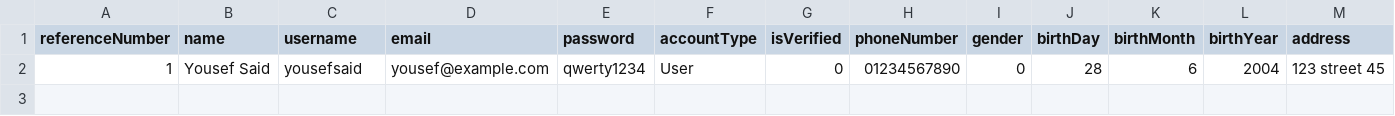
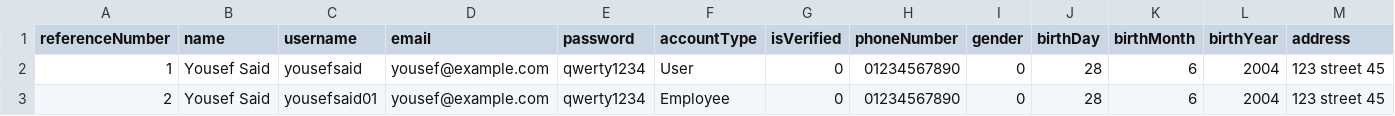
Before and after one commit to youssef-saaed/Import-and-export-company-management-system, a CSV file: Import and export company management system/DB/userAndEmployeeData.csv, drawn as a sheet; only a part is shown; rows hold the shown columns only; the diff names each change by its address in the sheet, - before the commit and + after, or states it on an @@ line.

```diff
--- a/Import and export company management system/DB/userAndEmployeeData.csv
+++ b/Import and export company management system/DB/userAndEmployeeData.csv
+row 3: 2 | Yousef Said | yousefsaid01 | yousef@example.com | qwerty1234 | Employee | 0 | 01234567890 | 0 | 28 | 6 | 2004 | 123 street 45
```
Also changed, not shown: 5 other files.
